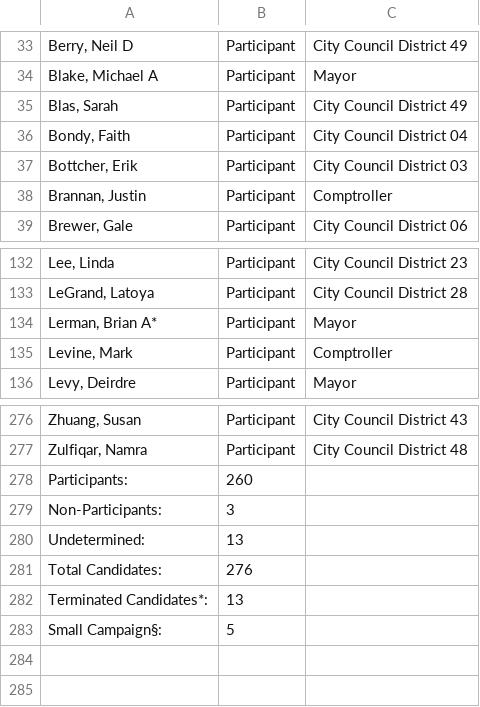
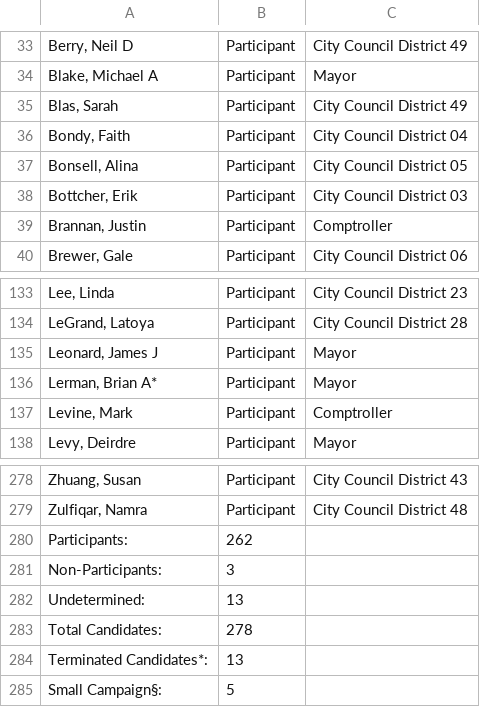
Before and after one commit to fedex1/campaign-tracker, a CSV file: nyccfb_info_public_reports_candidate_25.htm.csv, drawn as a sheet; only a part is shown, gaps mark what is left out; addresses are those after the commit; the diff names each change by its address in the sheet, - before the commit and + after, or states it on an @@ line.

```diff
--- a/nyccfb_info_public_reports_candidate_25.htm.csv
+++ b/nyccfb_info_public_reports_candidate_25.htm.csv
+row 37: Bonsell, Alina | Participant | City Council District 05
+row 135: Leonard, James J | Participant | Mayor
-B280: 260
+B280: 262
-B283: 276
+B283: 278
```
Also changed, not shown: committees.csv, nyccfb_info_public_reports_pclt_25.htm.csv, 1 other file.
